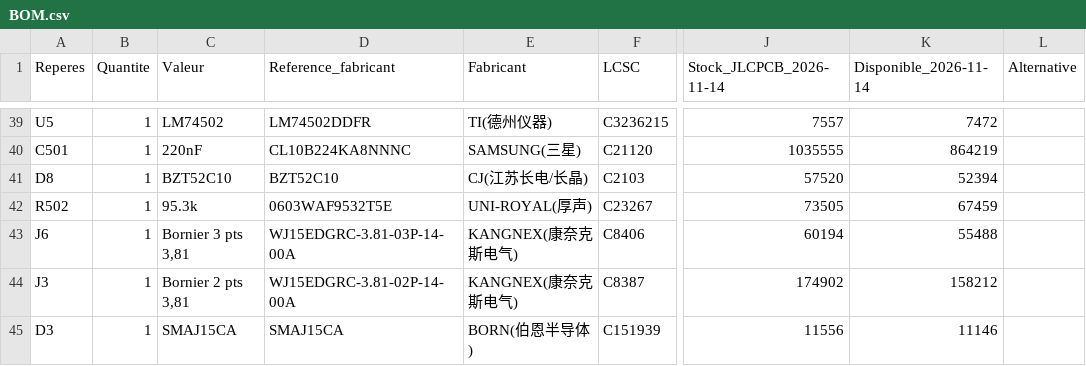
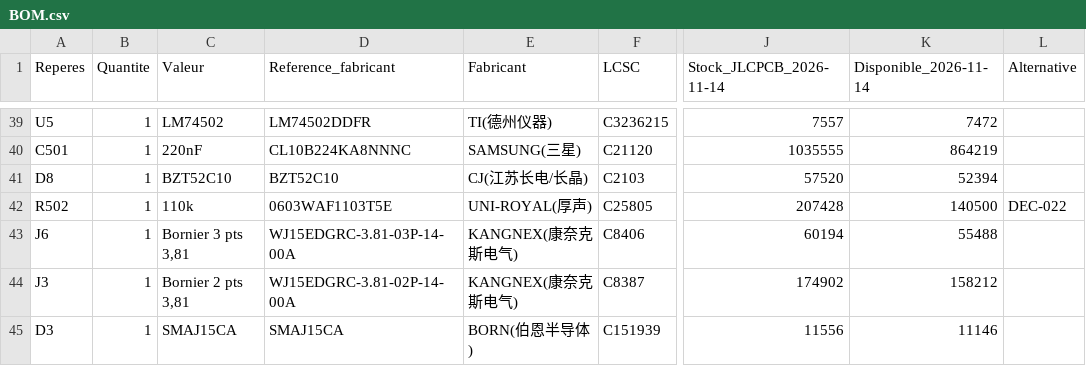
Before and after one commit to JulienBEBL/PCB-PWM-ESP32-FABLE, a CSV file: hardware/bom/BOM.csv, drawn as a sheet; only a part is shown, gaps mark what is left out; the diff names each change by its address in the sheet, - before the commit and + after, or states it on an @@ line.

```diff
--- a/hardware/bom/BOM.csv
+++ b/hardware/bom/BOM.csv
-C42 (Valeur): 95.3k
+C42 (Valeur): 110k
-D42 (Reference_fabricant): 0603WAF9532T5E
+D42 (Reference_fabricant): 0603WAF1103T5E
-F42 (LCSC): C23267
+F42 (LCSC): C25805
-J42 (Stock_JLCPCB_2026-11-14): 73505
+J42 (Stock_JLCPCB_2026-11-14): 207428
-K42 (Disponible_2026-11-14): 67459
+K42 (Disponible_2026-11-14): 140500
-L42 (Alternative): (empty)
+L42 (Alternative): DEC-022
```
Also changed, not shown: hardware/exports/BOM_JLCPCB_2026-11-14.csv, 9 other files.
